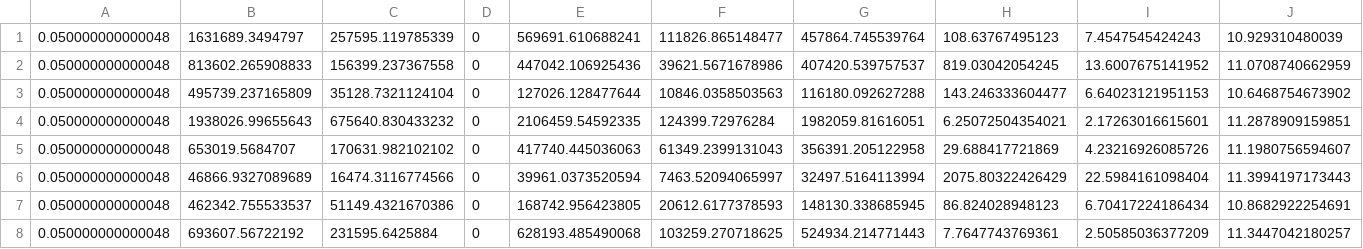
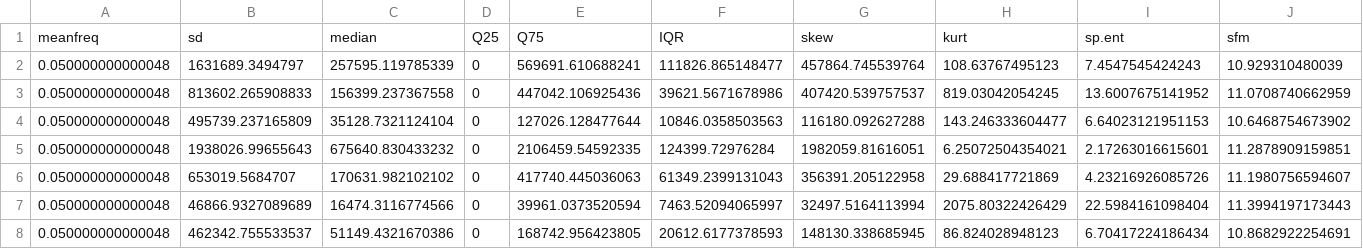
Before and after one commit to vshantam/Gender-classification-Artificial-Neural-Nets, a CSV file: Datasets/data.csv, drawn as a sheet; only a part is shown; the shorter side is filled out with more unchanged rows; rows hold the shown columns only; the diff names each change by its address in the sheet, - before the commit and + after, or states it on an @@ line.

```diff
--- a/Datasets/data.csv
+++ b/Datasets/data.csv
+row 1: meanfreq | sd | median | Q25 | Q75 | IQR | skew | kurt | sp.ent | sfm
```
Also changed, not shown: 7 other files.
